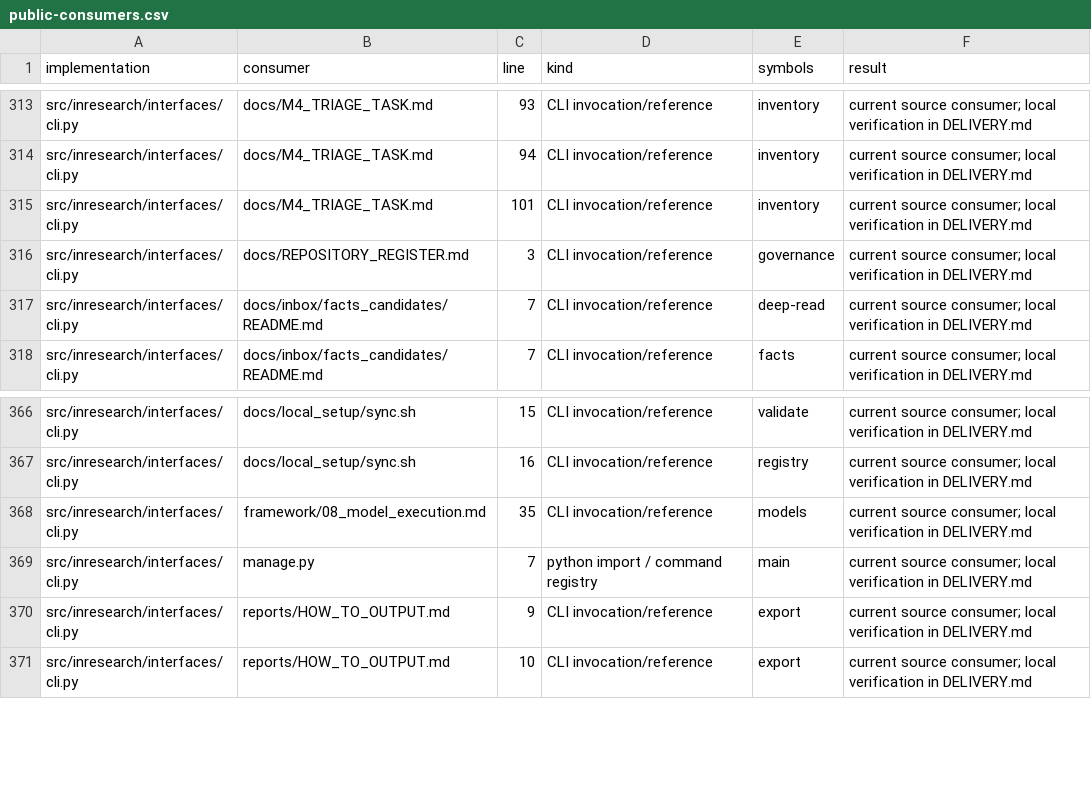
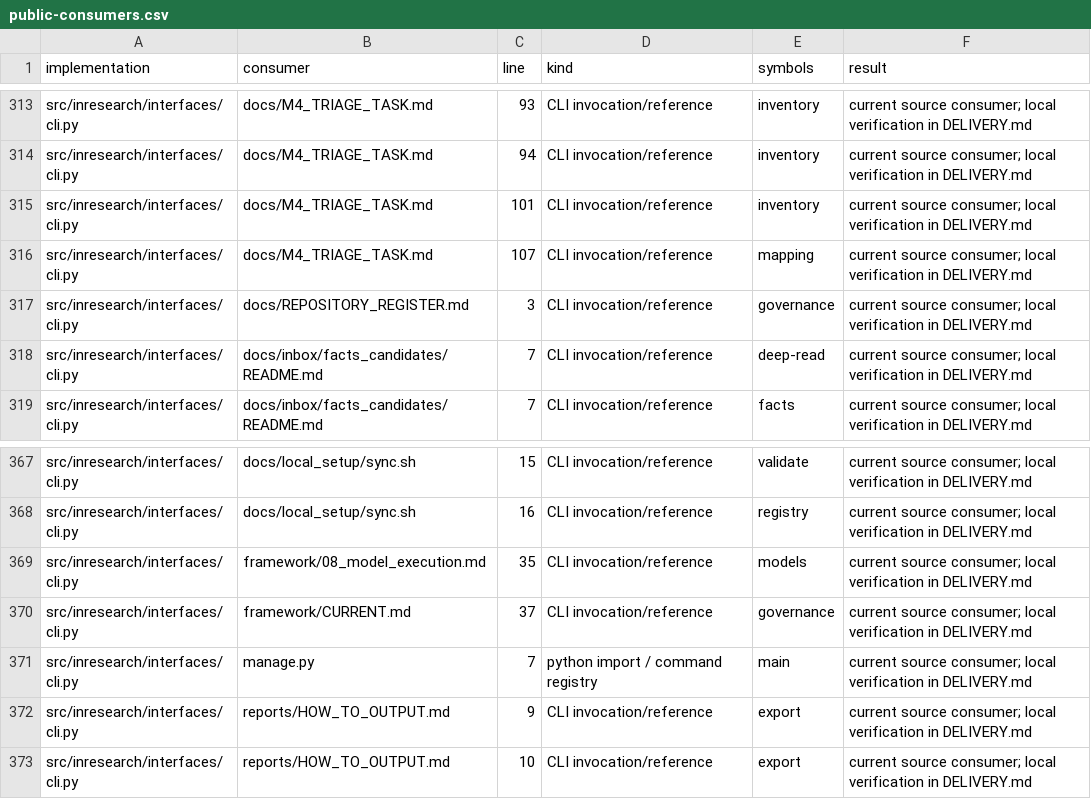
Before and after one commit to niuroumiantt/InResearch.ai, a CSV file: docs/reviews/2026-09-13/architecture/public-consumers.csv, drawn as a sheet; only a part is shown, gaps mark what is left out; the diff names each change by its address in the sheet, - before the commit and + after, or states it on an @@ line.

Commit message:
Align current architecture documentation with migrated module owners

```diff
--- a/docs/reviews/2026-09-13/architecture/public-consumers.csv
+++ b/docs/reviews/2026-09-13/architecture/public-consumers.csv
+row 316: src/inresearch/interfaces/cli.py | docs/M4_TRIAGE_TASK.md | 107 | CLI invocation/reference | mapping | current source consumer; local verification in DELIVERY.md
+row 370: src/inresearch/interfaces/cli.py | framework/CURRENT.md | 37 | CLI invocation/reference | governance | current source consumer; local verification in DELIVERY.md
```
Also changed, not shown: docs/reviews/2026-09-13/architecture/file-migration.csv, docs/reviews/2026-09-13/architecture/new-files.csv, 13 other files.
